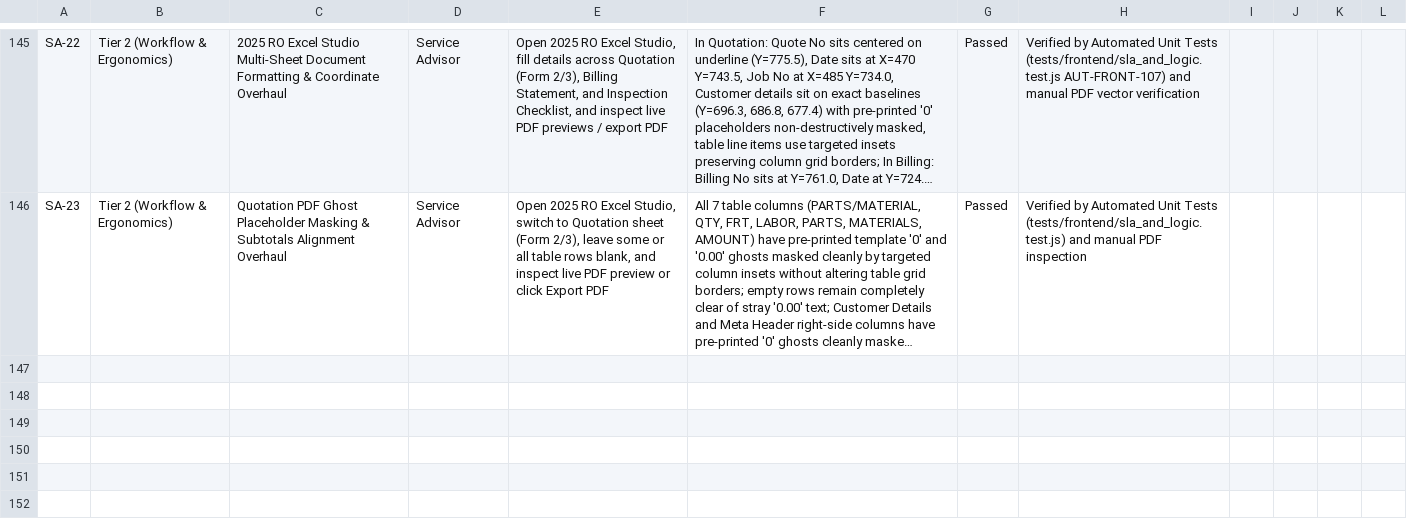
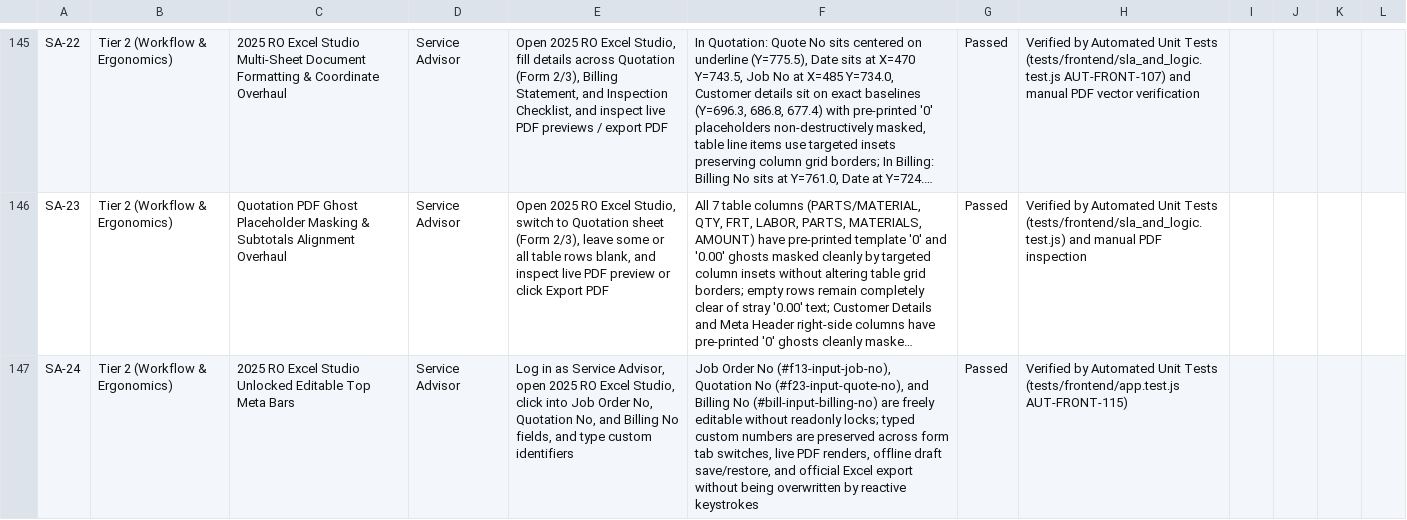
Before and after one commit to Justin-stack101/Hontech_Main_Active_Development_PHP_SQL, a CSV file: Hontech Documentation/HONTECH_QA_TEST_CHECKLIST.csv, drawn as a sheet; only a part is shown, gaps mark what is left out; long unchanged cells end in …; the diff covers the shown part only; the diff names each change by its address in the sheet, - before the commit and + after, or states it on an @@ line.

```diff
--- a/Hontech Documentation/HONTECH_QA_TEST_CHECKLIST.csv
+++ b/Hontech Documentation/HONTECH_QA_TEST_CHECKLIST.csv
+row 147: SA-24 | Tier 2 (Workflow & Ergonomics) | 2025 RO Excel Studio Unlocked Editable Top Meta Bars | Service Advisor | Log in as Service Advisor, open 2025 RO Excel Studio, click into Job Order No, Quotation No, and Billing No fields, and type custom identifiers | Job Order No (#f13-input-job-no), Quotation No (#f23-input-quote-no), and Billing No (#bill-input-billing-no) are freely editable without readonly locks; typed custom numbers are preserved across form tab switches, live PDF renders, offline draft save/restore, and official Excel export without being overwritten by reactive keystrokes | Passed | Verified by Automated Unit Tests (tests/frontend/app.test.js AUT-FRONT-115)
```
Also changed, not shown: 1 added row elsewhere in this file, Revisions checklist.csv, 5 other files.
